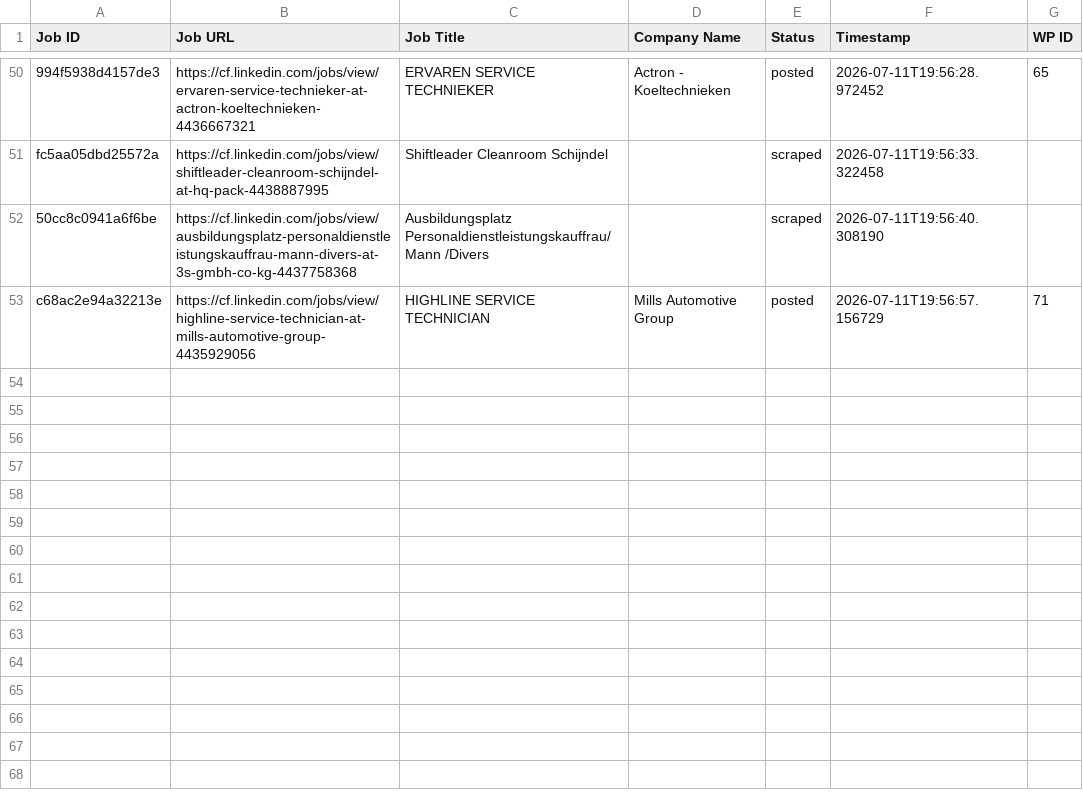
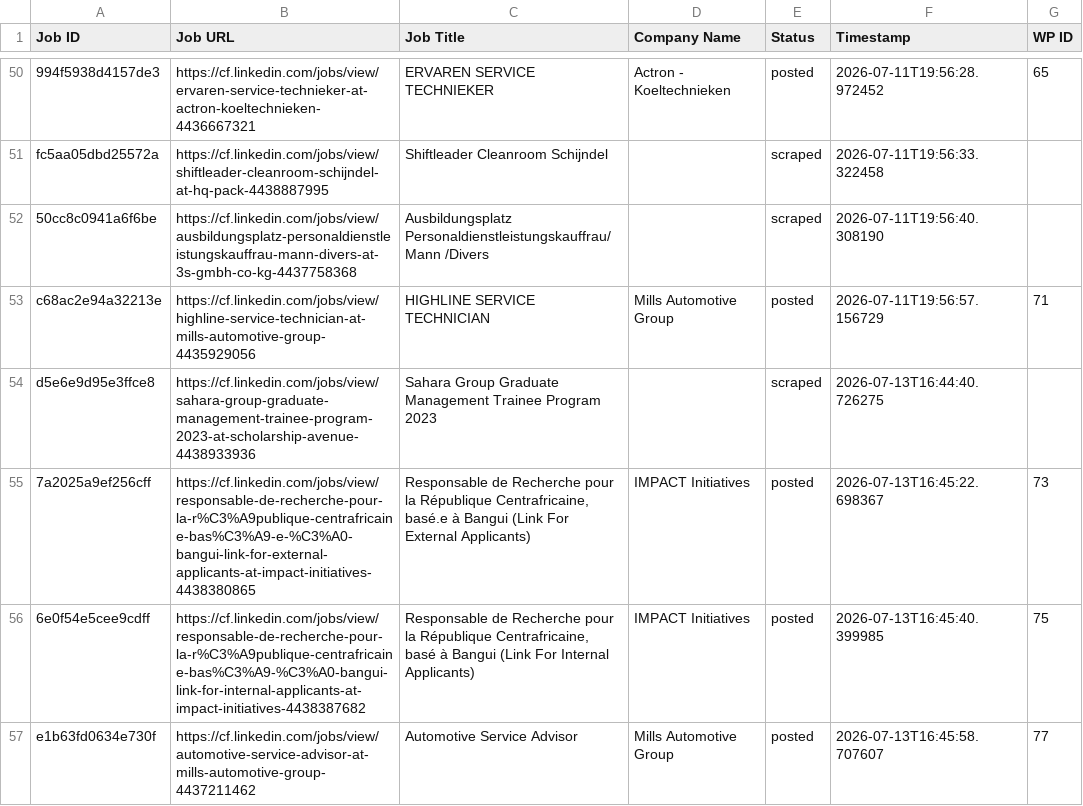
Before and after one commit to mimusdesign/cf, a CSV file: processed_jobs.csv, drawn as a sheet; only a part is shown, gaps mark what is left out; the diff names each change by its address in the sheet, - before the commit and + after, or states it on an @@ line.

```diff
--- a/processed_jobs.csv
+++ b/processed_jobs.csv
+row 54: d5e6e9d95e3ffce8 | https://cf.linkedin.com/jobs/view/sahara-group-graduate-management-trainee-program-2023-at-scholarship-avenue-4438933936 | Sahara Group Graduate Management Trainee Program 2023 |  | scraped | 2026-07-13T16:44:40.726275
+row 55: 7a2025a9ef256cff | https://cf.linkedin.com/jobs/view/responsable-de-recherche-pour-la-r%C3%A9publique-centrafricaine-bas%C3%A9-e-%C3%A0-bangui-link-for-external-applicants-at-impact-initiatives-4438380865 | Responsable de Recherche pour la République Centrafricaine, basé.e à Bangui (Link For External Applicants) | IMPACT Initiatives | posted | 2026-07-13T16:45:22.698367 | 73
+row 56: 6e0f54e5cee9cdff | https://cf.linkedin.com/jobs/view/responsable-de-recherche-pour-la-r%C3%A9publique-centrafricaine-bas%C3%A9-%C3%A0-bangui-link-for-internal-applicants-at-impact-initiatives-4438387682 | Responsable de Recherche pour la République Centrafricaine, basé à Bangui (Link For Internal Applicants) | IMPACT Initiatives | posted | 2026-07-13T16:45:40.399985 | 75
+row 57: e1b63fd0634e730f | https://cf.linkedin.com/jobs/view/automotive-service-advisor-at-mills-automotive-group-4437211462 | Automotive Service Advisor | Mills Automotive Group | posted | 2026-07-13T16:45:58.707607 | 77
```
